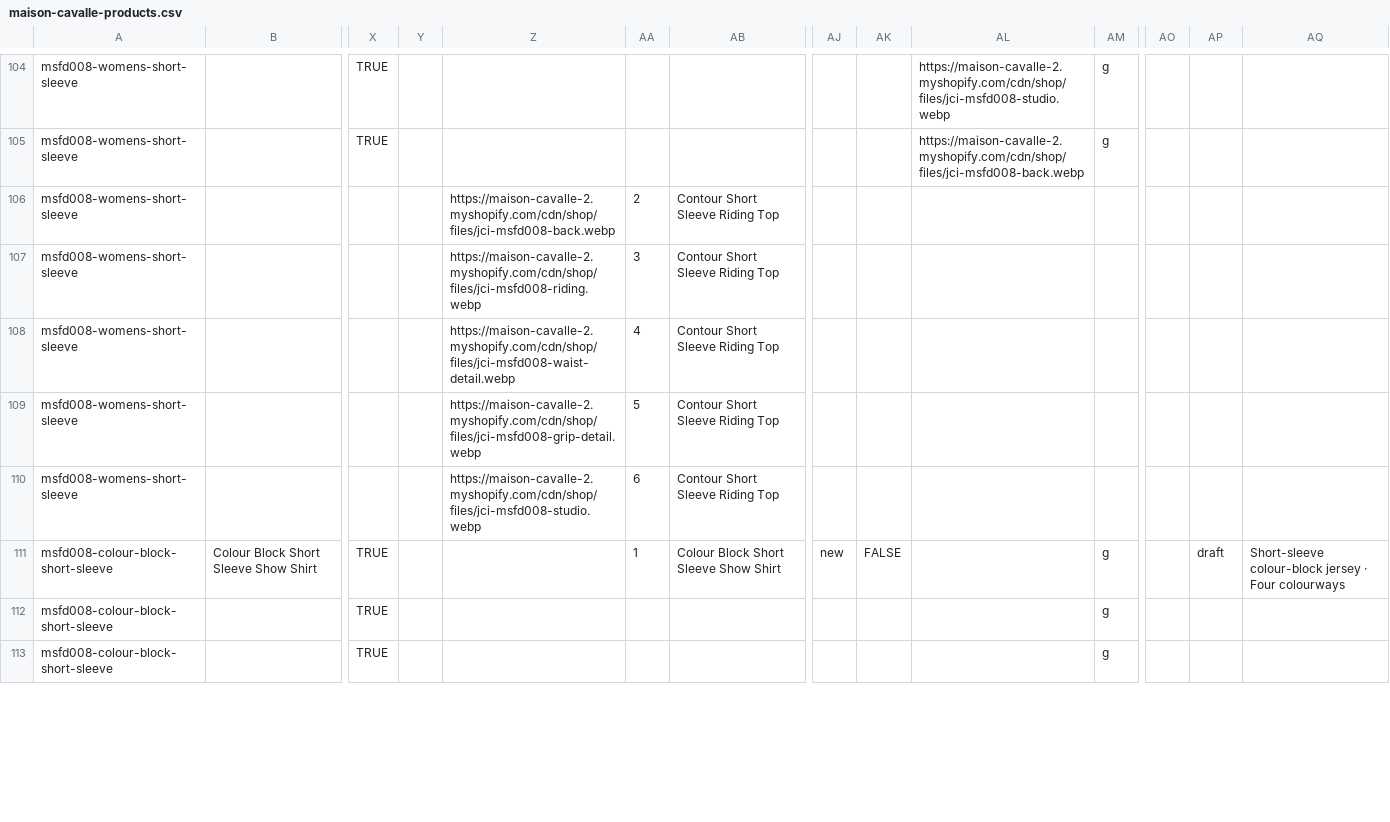
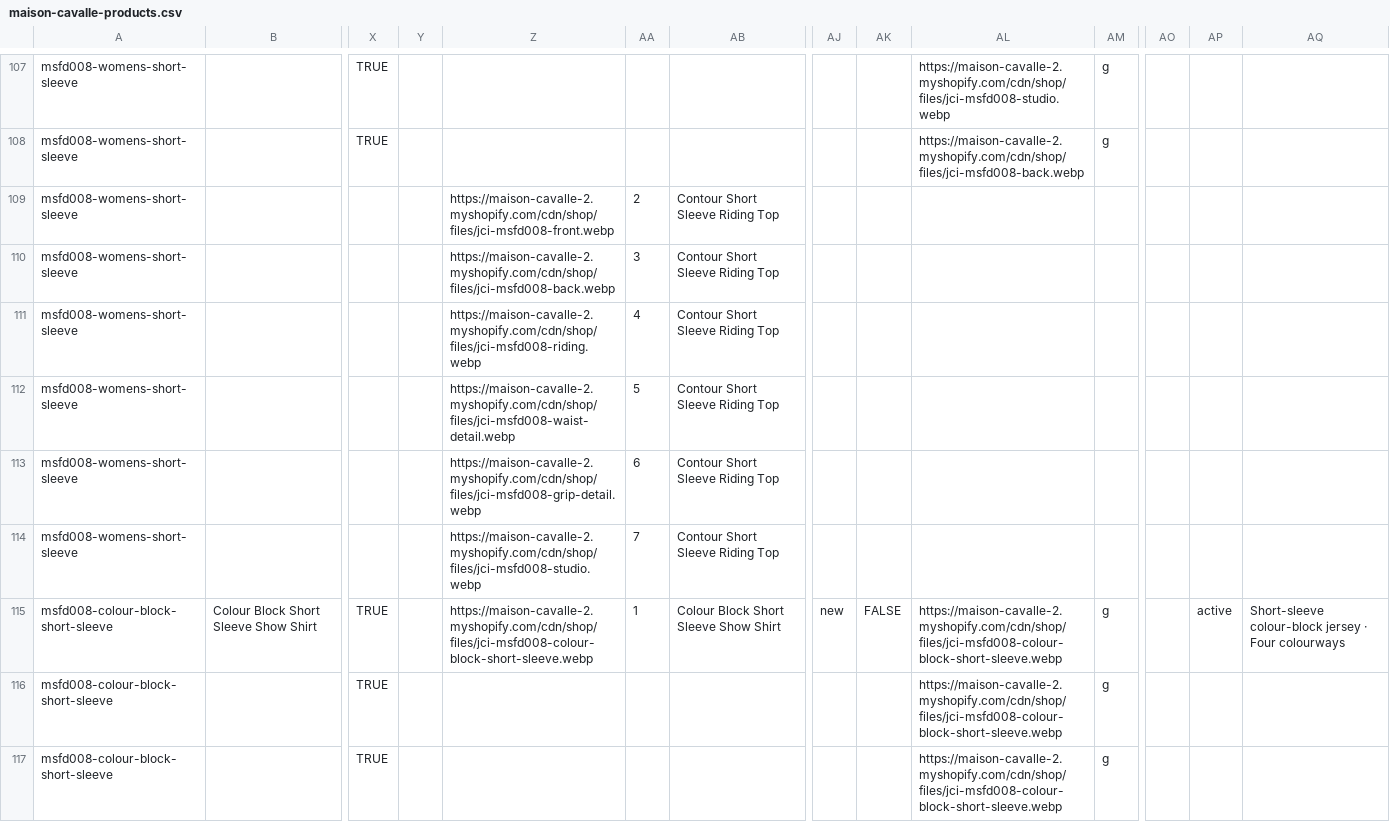
Before and after one commit to alamin-akon/maison-cavalle, a CSV file: shopify-import/maison-cavalle-products.csv, drawn as a sheet; only a part is shown, gaps mark what is left out; addresses are those after the commit; rows hold the shown columns only; the diff covers the shown part only; the diff names each change by its address in the sheet, - before the commit and + after, or states it on an @@ line.

```diff
--- a/shopify-import/maison-cavalle-products.csv
+++ b/shopify-import/maison-cavalle-products.csv
-Z109: https://maison-cavalle-2.myshopify.com/cdn/shop/files/jci-msfd008-back.webp
+Z109: https://maison-cavalle-2.myshopify.com/cdn/shop/files/jci-msfd008-front.webp
-Z110: https://maison-cavalle-2.myshopify.com/cdn/shop/files/jci-msfd008-riding.webp
+Z110: https://maison-cavalle-2.myshopify.com/cdn/shop/files/jci-msfd008-back.webp
-Z111: https://maison-cavalle-2.myshopify.com/cdn/shop/files/jci-msfd008-waist-detail.webp
+Z111: https://maison-cavalle-2.myshopify.com/cdn/shop/files/jci-msfd008-riding.webp
-Z112: https://maison-cavalle-2.myshopify.com/cdn/shop/files/jci-msfd008-grip-detail.webp
+Z112: https://maison-cavalle-2.myshopify.com/cdn/shop/files/jci-msfd008-waist-detail.webp
-Z113: https://maison-cavalle-2.myshopify.com/cdn/shop/files/jci-msfd008-studio.webp
+Z113: https://maison-cavalle-2.myshopify.com/cdn/shop/files/jci-msfd008-grip-detail.webp
+row 114: msfd008-womens-short-sleeve |  |  |  | https://maison-cavalle-2.myshopify.com/cdn/shop/files/jci-msfd008-studio.webp | 7 | Contour Short Sleeve Riding Top
-Z115: (empty)
+Z115: https://maison-cavalle-2.myshopify.com/cdn/shop/files/jci-msfd008-colour-block-short-sleeve.webp
-AL115:AL117: (empty)
+AL115:AL117: https://maison-cavalle-2.myshopify.com/cdn/shop/files/jci-msfd008-colour-block-short-sleeve.webp
-AP115: draft
+AP115: active
```
Also changed, not shown: 4 added rows and 32 edited cells elsewhere in this file, 12 other files.
